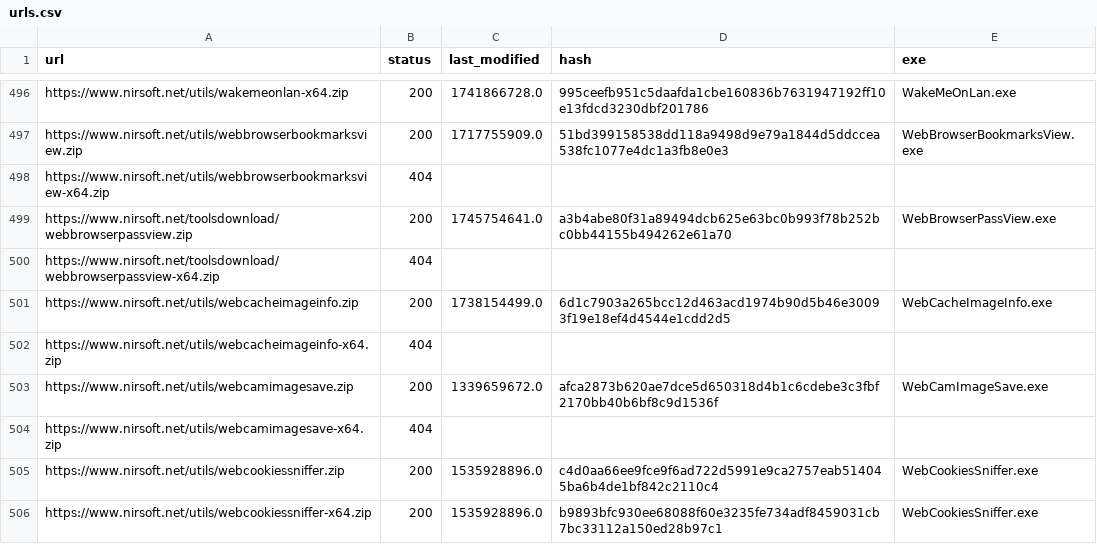
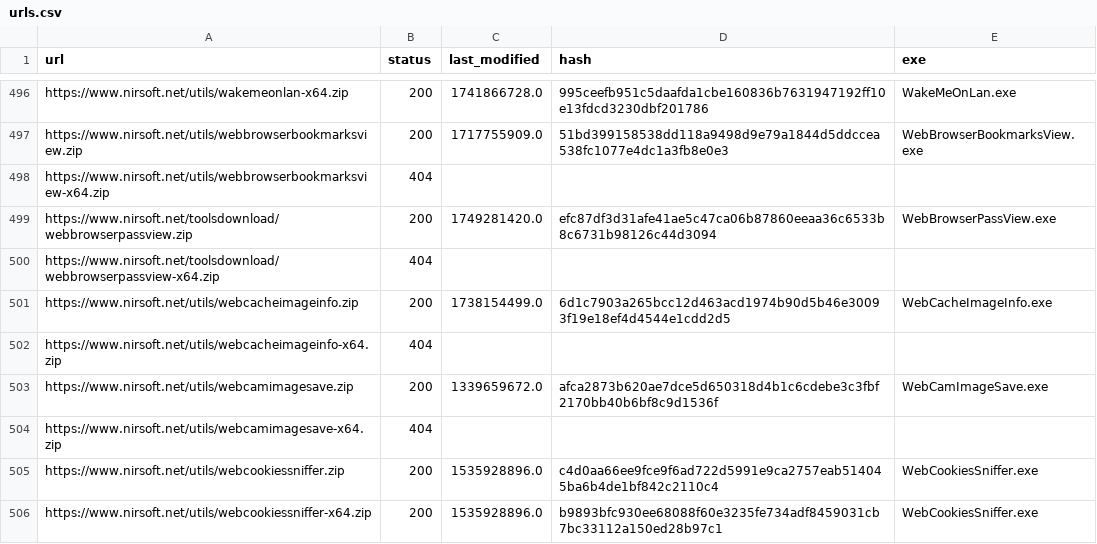
Before and after one commit to ScoopInstaller/Nirsoft, a CSV file: cache/urls.csv, drawn as a sheet; only a part is shown, gaps mark what is left out.

```diff
--- a/cache/urls.csv
+++ b/cache/urls.csv
@@ -498,3 +498,3 @@ https://www.nirsoft.net/utils/webbrowserbookmarksview.zip,200,1717755909.0,51bd3
 https://www.nirsoft.net/utils/webbrowserbookmarksview-x64.zip,404,,,
-https://www.nirsoft.net/toolsdownload/webbrowserpassview.zip,200,1745754641.0,a3b4abe80f31a89494dcb625e63bc0b993f78b252bc0bb44155b494262e61a70,WebBrowserPassView.exe
+https://www.nirsoft.net/toolsdownload/webbrowserpassview.zip,200,1749281420.0,efc87df3d31afe41ae5c47ca06b87860eeaa36c6533b8c6731b98126c44d3094,WebBrowserPassView.exe
 https://www.nirsoft.net/toolsdownload/webbrowserpassview-x64.zip,404,,,
```
